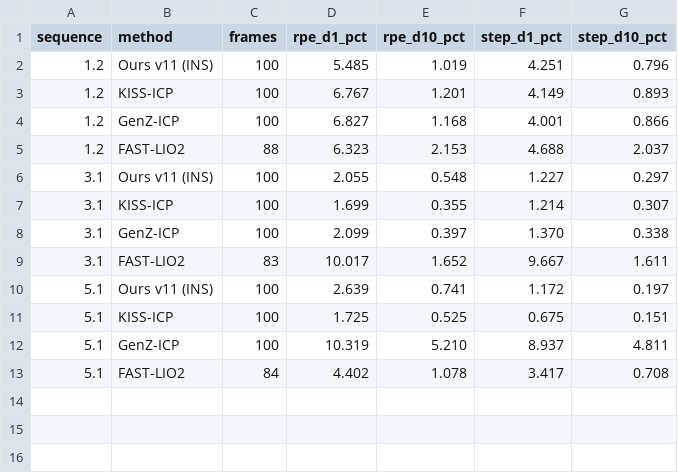
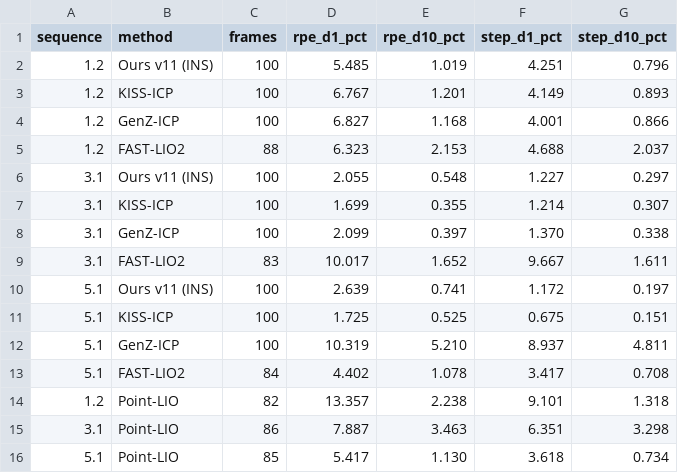
Before and after one commit to Cenvoil/osdar23-slam-eval, a CSV file: results/table5_rpe.csv, drawn as a sheet; the diff names each change by its address in the sheet, - before the commit and + after, or states it on an @@ line.

Commit message:
v1.1: Point-LIO, camera-center convention, F5 control values, OpenVINS probe
- Add Point-LIO rows to Tables 2-5; FAST-LIO2 5.1 8.49 -> 9.85 cm (camera-center).
- F5 evidence updated to the same-rasterizer control: 1.85/1.89 cm,
  21.55/21.60 dB, mIoU 0.6410/0.3662.
- Add openvins/ (config, player, run script) and results/openvins/
  (trajectories, metrics JSON, summary CSV) for Appendix F.
- README: main numbers are camera-center; version/changelog added.

```diff
--- a/results/table5_rpe.csv
+++ b/results/table5_rpe.csv
+row 14: 1.2 | Point-LIO | 82 | 13.357 | 2.238 | 9.101 | 1.318
+row 15: 3.1 | Point-LIO | 86 | 7.887 | 3.463 | 6.351 | 3.298
+row 16: 5.1 | Point-LIO | 85 | 5.417 | 1.130 | 3.618 | 0.734
```
Also changed, not shown: results/failure_modes.csv, results/table2_1.2.csv, 17 other files.
